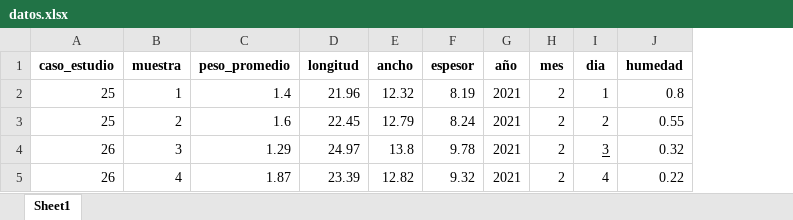
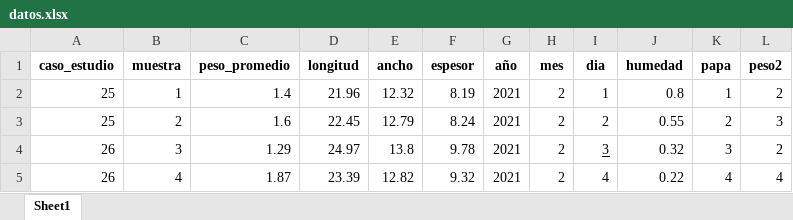
Before and after one commit to josegerar/dinamicgraphicsr, an Excel workbook: datos.xlsx, sheet Sheet1, drawn as a sheet; values as stored, in another font and other column widths than the file's, no borders; the diff names each change by its address in the sheet, - before the commit and + after, or states it on an @@ line.

```diff
--- a/datos.xlsx (sheet Sheet1)
+++ b/datos.xlsx (sheet Sheet1)
+column K (papa), rows 2-5: 1 | 2 | 3 | 4
+column L (peso2), rows 2-5: 2 | 3 | 2 | 4
```
Also changed, not shown: 4 other files.
